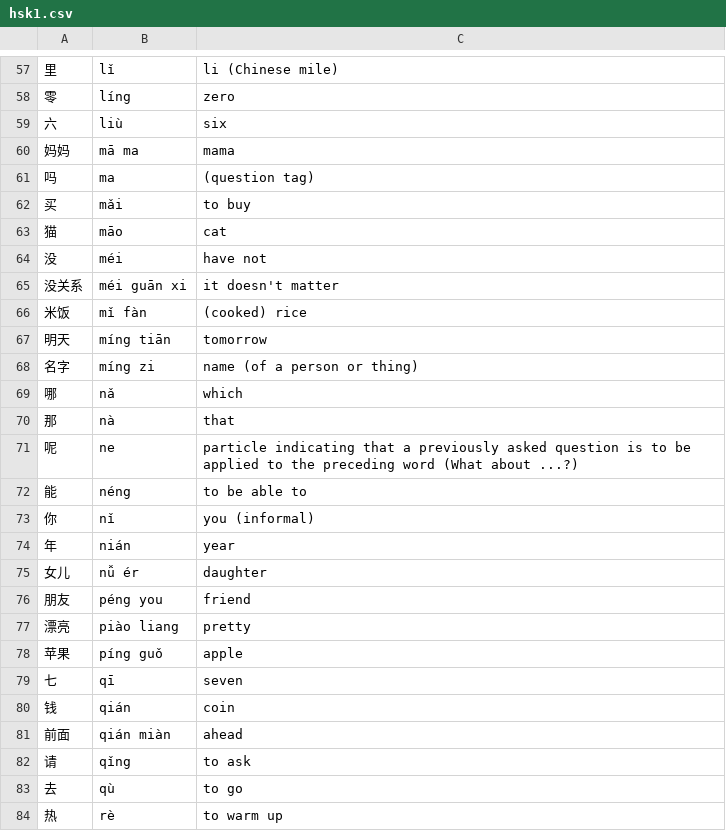
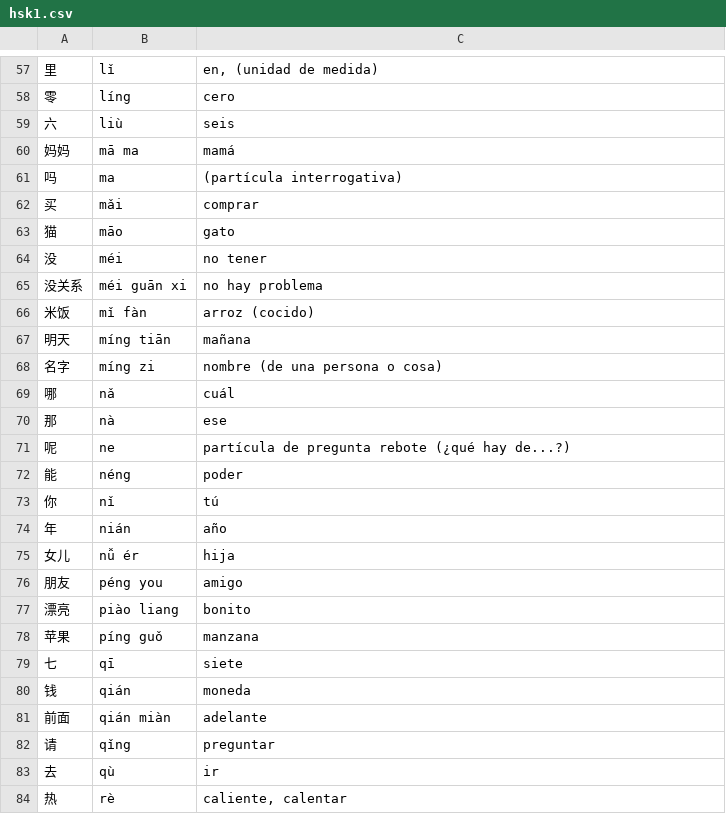
Before and after one commit to emanuelpjt/hsk, a CSV file: data/hsk1.csv, drawn as a sheet; only a part is shown, gaps mark what is left out; the diff covers the shown part only.

```diff
--- a/data/hsk1.csv
+++ b/data/hsk1.csv
@@ -57,28 +57,28 @@
-里,lǐ,li (Chinese mile)
-零,líng,zero
-六,liù,six
-妈妈,mā ma,mama
-吗,ma,(question tag)
-买,mǎi,to buy
-猫,māo,cat
-没,méi,have not
-没关系,méi guān xi,it doesn't matter
-米饭,mǐ fàn,(cooked) rice
-明天,míng tiān,tomorrow
-名字,míng zi,name (of a person or thing)
-哪,nǎ,which
-那,nà,that
-呢,ne,particle indicating that a previously asked question is to be applied to the preceding word (What about ...?)
-能,néng,to be able to
-你,nǐ,you (informal)
-年,nián,year
-女儿,nǚ ér,daughter
-朋友,péng you,friend
-漂亮,piào liang,pretty
-苹果,píng guǒ,apple
-七,qī,seven
-钱,qián,coin
-前面,qián miàn,ahead
-请,qǐng,to ask
-去,qù,to go
-热,rè,to warm up
+里,lǐ,"en, (unidad de medida)"
+零,líng,cero
+六,liù,seis
+妈妈,mā ma,mamá
+吗,ma,(partícula interrogativa)
+买,mǎi,comprar
+猫,māo,gato
+没,méi,no tener
+没关系,méi guān xi,no hay problema
+米饭,mǐ fàn,arroz (cocido)
+明天,míng tiān,mañana
+名字,míng zi,nombre (de una persona o cosa)
+哪,nǎ,cuál
+那,nà,ese
+呢,ne,partícula de pregunta rebote (¿qué hay de...?)
+能,néng,poder
+你,nǐ,tú
+年,nián,año
+女儿,nǚ ér,hija
+朋友,péng you,amigo
+漂亮,piào liang,bonito
+苹果,píng guǒ,manzana
+七,qī,siete
+钱,qián,moneda
+前面,qián miàn,adelante
+请,qǐng,preguntar
+去,qù,ir
+热,rè,"caliente, calentar"
```
Also changed, not shown: 117 edited cells elsewhere in this file.
